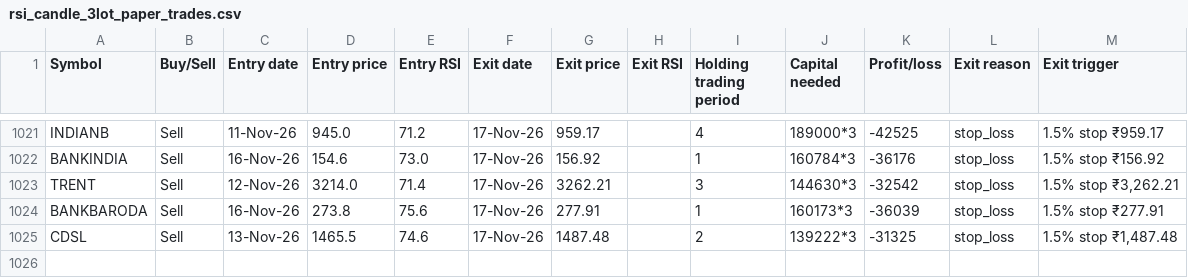
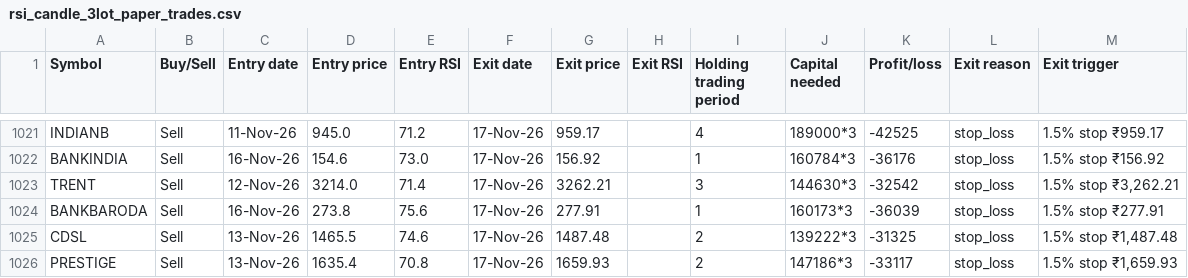
Before and after one commit to AbhilashMunnur/oi-with-stocks, a CSV file: data/rsi_candle_3lot_paper_trades.csv, drawn as a sheet; only a part is shown, gaps mark what is left out.

```diff
--- a/data/rsi_candle_3lot_paper_trades.csv
+++ b/data/rsi_candle_3lot_paper_trades.csv
@@ -1025 +1025,2 @@ BANKBARODA,Sell,16-Nov-26,273.8,75.6,17-Nov-26,277.91,,1,160173*3,-36039,stop_lo
 CDSL,Sell,13-Nov-26,1465.5,74.6,17-Nov-26,1487.48,,2,139222*3,-31325,stop_loss,"1.5% stop ₹1,487.48"
+PRESTIGE,Sell,13-Nov-26,1635.4,70.8,17-Nov-26,1659.93,,2,147186*3,-33117,stop_loss,"1.5% stop ₹1,659.93"
```
Also changed, not shown: data/heikin_ashi_paper_trades.csv, 5 other files.
